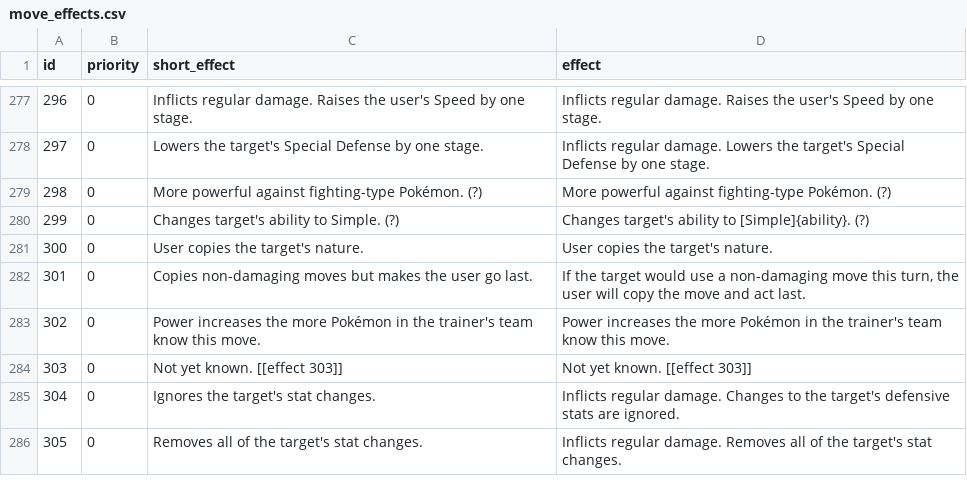
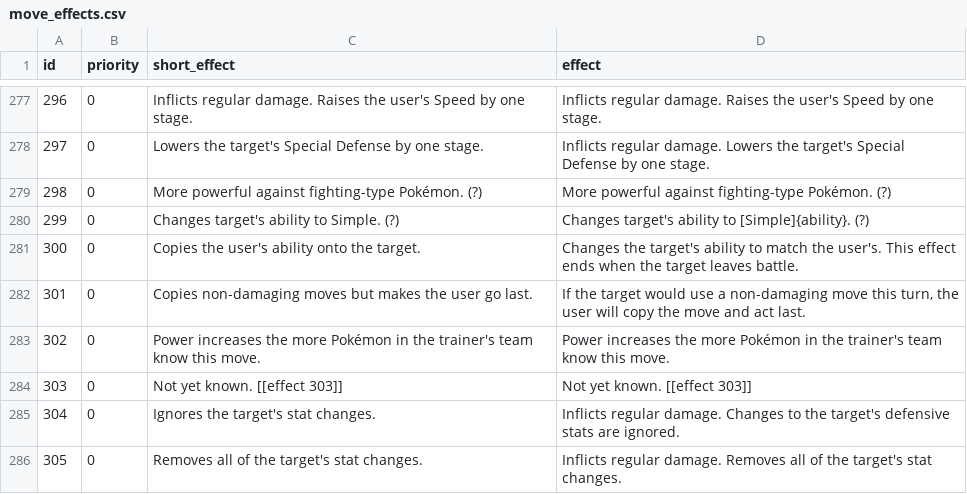
Before and after one commit to veekun/pokedex, a CSV file: pokedex/data/csv/move_effects.csv, drawn as a sheet; only a part is shown, gaps mark what is left out; the diff names each change by its address in the sheet, - before the commit and + after, or states it on an @@ line.

```diff
--- a/pokedex/data/csv/move_effects.csv
+++ b/pokedex/data/csv/move_effects.csv
-C281 (short_effect): User copies the target's nature.
+C281 (short_effect): Copies the user's ability onto the target.
-D281 (effect): User copies the target's nature.
+D281 (effect): Changes the target's ability to match the user's. This effect ends when the target leaves battle.
```
Also changed, not shown: pokedex/data/csv/abilities.csv, pokedex/data/csv/move_flavor_text.csv.
